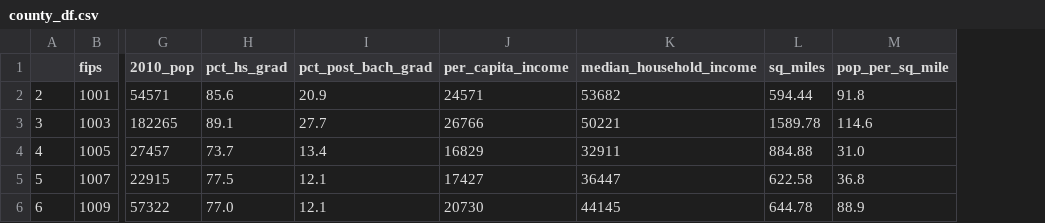
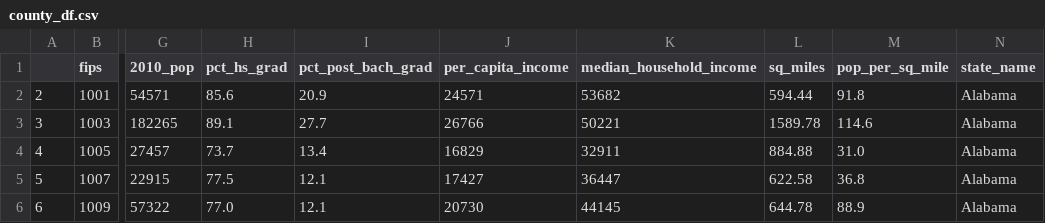
Before and after one commit to nataliepiehl/project_two, a CSV file: Results/county_df.csv, drawn as a sheet; only a part is shown, gaps mark what is left out; the diff names each change by its address in the sheet, - before the commit and + after, or states it on an @@ line.

Commit message:
fixed state column

```diff
--- a/Results/county_df.csv
+++ b/Results/county_df.csv
+column N (state_name), rows 2-6: all Alabama
```
Also changed, not shown: 1 other file.
